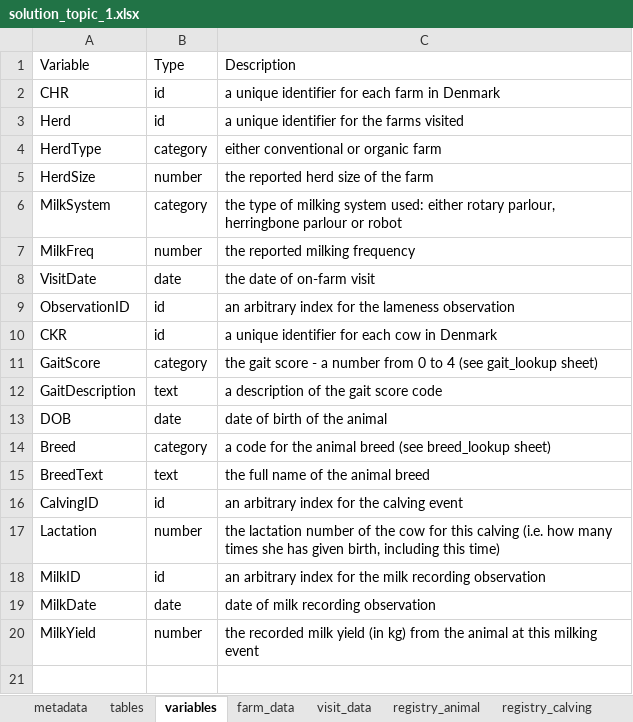
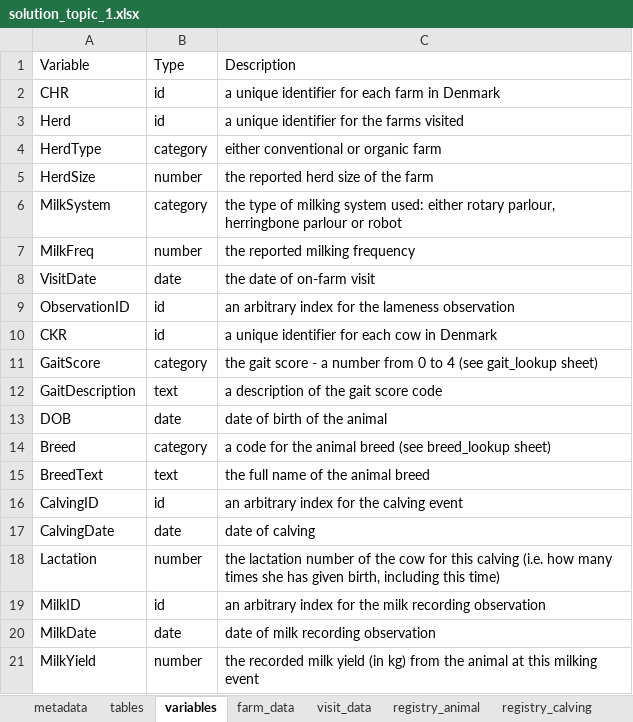
Before and after one commit to ku-awdc/ku-awdc.github.io, an Excel workbook: teaching/voc_data_science/topic1/solution_topic_1.xlsx, sheet variables, drawn as a sheet; values as stored, in another font and other column widths than the file's, no borders; the diff names each change by its address in the sheet, - before the commit and + after, or states it on an @@ line.

```diff
--- a/teaching/voc_data_science/topic1/solution_topic_1.xlsx (sheet variables)
+++ b/teaching/voc_data_science/topic1/solution_topic_1.xlsx (sheet variables)
+row 17: CalvingDate | date | date of calving
```
Also changed, not shown: 1 other file.
